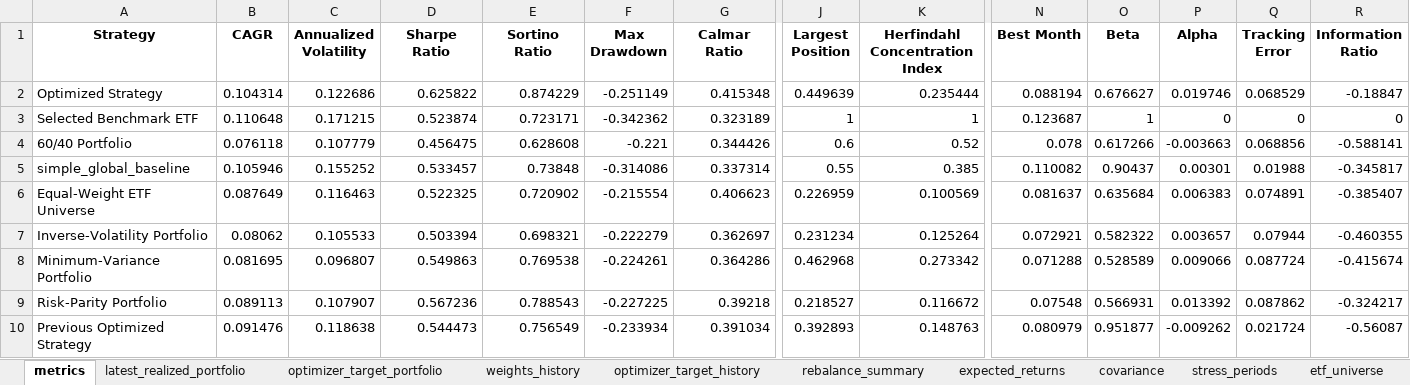
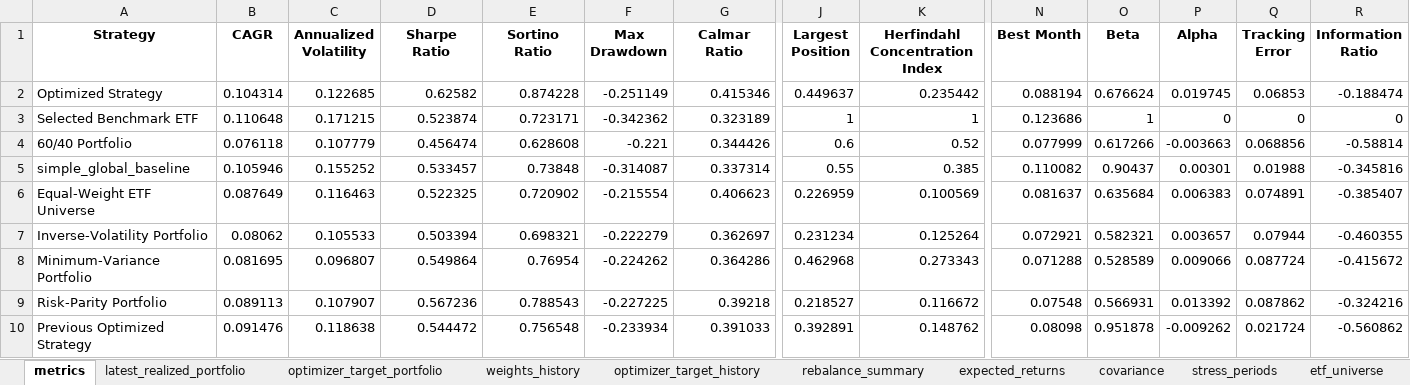
Before and after one commit to ignacio-ireta/etf-portfolio-research, an Excel workbook: reports/excel/portfolio_results.xlsx, sheet metrics, drawn as a sheet; only a part is shown, gaps mark what is left out; values as stored, in another font and other column widths than the file's, no borders; the diff names each change by its address in the sheet, - before the commit and + after, or states it on an @@ line.

Commit message:
Harden metrics and handoff provenance

```diff
--- a/reports/excel/portfolio_results.xlsx (sheet metrics)
+++ b/reports/excel/portfolio_results.xlsx (sheet metrics)
-C2 (Annualized Volatility): 0.122686
+C2 (Annualized Volatility): 0.122685
-D2 (Sharpe Ratio): 0.625822
+D2 (Sharpe Ratio): 0.62582
-E2 (Sortino Ratio): 0.874229
+E2 (Sortino Ratio): 0.874228
-G2 (Calmar Ratio): 0.415348
+G2 (Calmar Ratio): 0.415346
-J2 (Largest Position): 0.449639
+J2 (Largest Position): 0.449637
-K2 (Herfindahl Concentration Index): 0.235444
+K2 (Herfindahl Concentration Index): 0.235442
-O2 (Beta): 0.676627
+O2 (Beta): 0.676624
-P2 (Alpha): 0.019746
+P2 (Alpha): 0.019745
-Q2 (Tracking Error): 0.068529
+Q2 (Tracking Error): 0.06853
-R2 (Information Ratio): -0.18847
+R2 (Information Ratio): -0.188474
-N3 (Best Month): 0.123687
+N3 (Best Month): 0.123686
-D4 (Sharpe Ratio): 0.456475
+D4 (Sharpe Ratio): 0.456474
-N4 (Best Month): 0.078
+N4 (Best Month): 0.077999
-R4 (Information Ratio): -0.588141
+R4 (Information Ratio): -0.58814
-F5 (Max Drawdown): -0.314086
+F5 (Max Drawdown): -0.314087
-R5 (Information Ratio): -0.345817
+R5 (Information Ratio): -0.345816
-O7 (Beta): 0.582322
+O7 (Beta): 0.582321
-D8 (Sharpe Ratio): 0.549863
+D8 (Sharpe Ratio): 0.549864
-E8 (Sortino Ratio): 0.769538
+E8 (Sortino Ratio): 0.76954
-F8 (Max Drawdown): -0.224261
+F8 (Max Drawdown): -0.224262
-K8 (Herfindahl Concentration Index): 0.273342
+K8 (Herfindahl Concentration Index): 0.273343
-R8 (Information Ratio): -0.415674
+R8 (Information Ratio): -0.415672
-R9 (Information Ratio): -0.324217
+R9 (Information Ratio): -0.324216
-D10 (Sharpe Ratio): 0.544473
+D10 (Sharpe Ratio): 0.544472
-E10 (Sortino Ratio): 0.756549
+E10 (Sortino Ratio): 0.756548
-G10 (Calmar Ratio): 0.391034
+G10 (Calmar Ratio): 0.391033
-J10 (Largest Position): 0.392893
+J10 (Largest Position): 0.392891
-K10 (Herfindahl Concentration Index): 0.148763
+K10 (Herfindahl Concentration Index): 0.148762
-N10 (Best Month): 0.080979
+N10 (Best Month): 0.08098
-O10 (Beta): 0.951877
+O10 (Beta): 0.951878
-R10 (Information Ratio): -0.56087
+R10 (Information Ratio): -0.560862
```
Also changed, not shown: sheet weights_history, sheet rebalance_summary, sheet optimizer_target_history, sheet covariance, sheet realized_constraint_warnings, sheet return_attribution, 10 more sheets, reports/excel/optimized_portfolios.xlsx, 52 other files.
